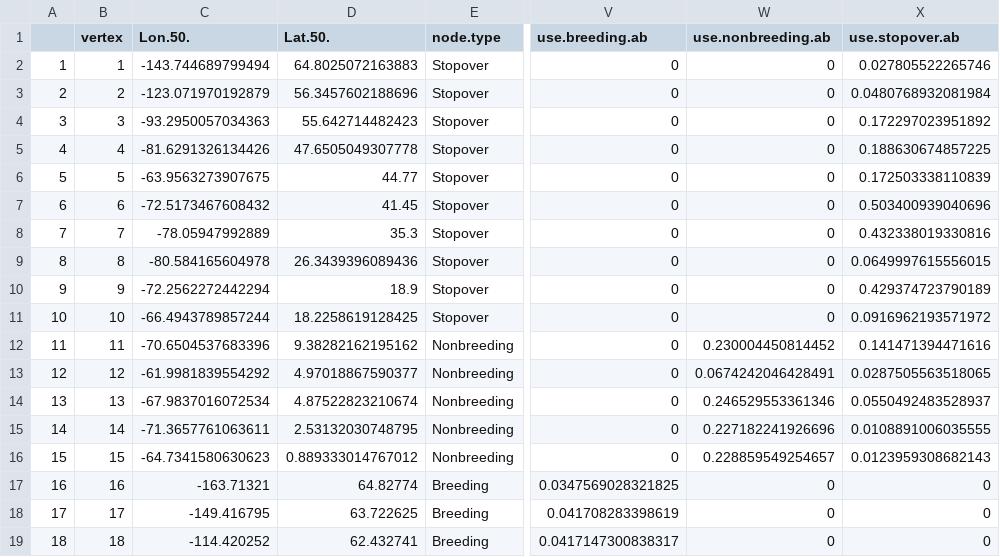
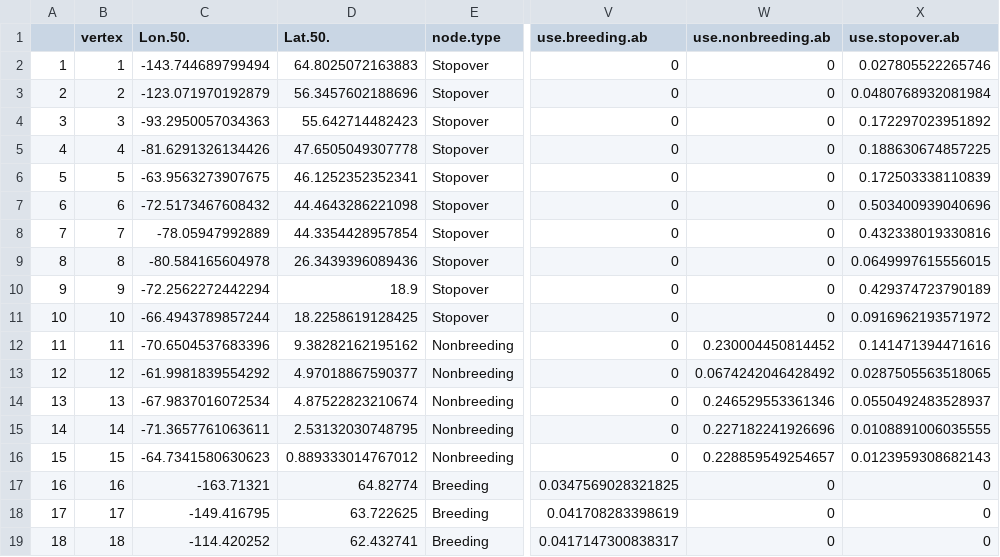
Before and after one commit to Pjefferyi/Blackpoll_Warbler_migration_network_Git, a CSV file: Network_construction/Fall.node.metadata.csv, drawn as a sheet; only a part is shown, gaps mark what is left out; the diff names each change by its address in the sheet, - before the commit and + after, or states it on an @@ line.

```diff
--- a/Network_construction/Fall.node.metadata.csv
+++ b/Network_construction/Fall.node.metadata.csv
-D6 (Lat.50.): 44.77
+D6 (Lat.50.): 46.1252352352341
-D7 (Lat.50.): 41.45
+D7 (Lat.50.): 44.4643286221098
-D8 (Lat.50.): 35.3
+D8 (Lat.50.): 44.3354428957854
-W13 (use.nonbreeding.ab): 0.0674242046428491
+W13 (use.nonbreeding.ab): 0.0674242046428492
```
Also changed, not shown: Network_construction/Fall.nbr.node.composition.csv, Network_construction/Fall.stp.node.composition.csv, 14 other files.
